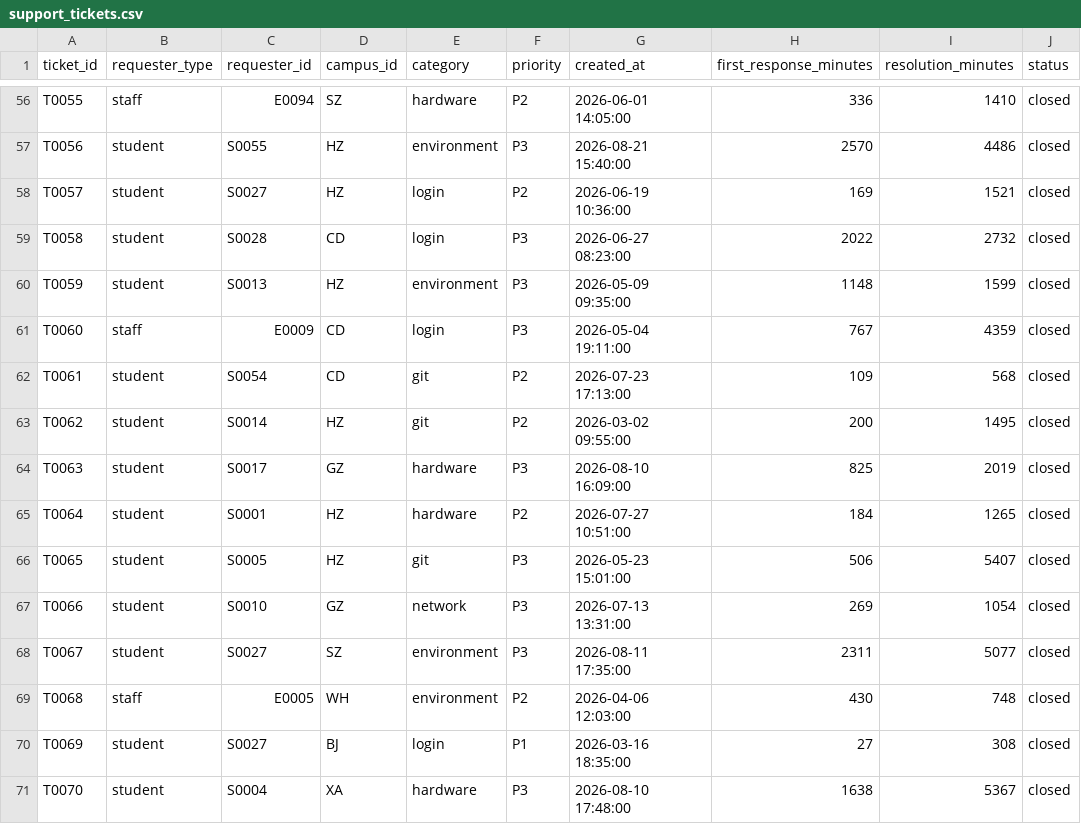
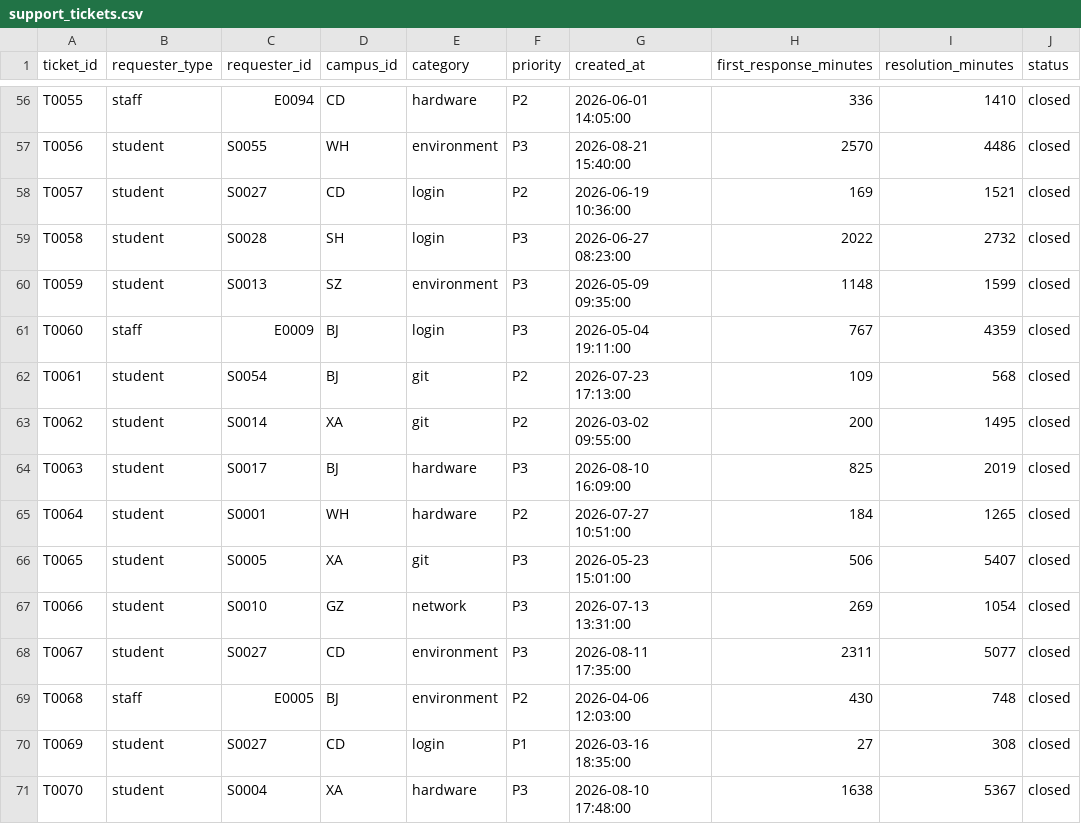
Before and after one commit to Andy-Pan-8849/StarEdu, a CSV file: ai-module/sample-data/structured/support_tickets.csv, drawn as a sheet; only a part is shown, gaps mark what is left out; the diff covers the shown part only; the diff names each change by its address in the sheet, - before the commit and + after, or states it on an @@ line.

```diff
--- a/ai-module/sample-data/structured/support_tickets.csv
+++ b/ai-module/sample-data/structured/support_tickets.csv
-D56 (campus_id): SZ
+D56 (campus_id): CD
-D57 (campus_id): HZ
+D57 (campus_id): WH
-D58 (campus_id): HZ
+D58 (campus_id): CD
-D59 (campus_id): CD
+D59 (campus_id): SH
-D60 (campus_id): HZ
+D60 (campus_id): SZ
-D61:D62 (campus_id): CD
+D61:D62 (campus_id): BJ
-D63 (campus_id): HZ
+D63 (campus_id): XA
-D64 (campus_id): GZ
+D64 (campus_id): BJ
-D65 (campus_id): HZ
+D65 (campus_id): WH
-D66 (campus_id): HZ
+D66 (campus_id): XA
-D68 (campus_id): SZ
+D68 (campus_id): CD
-D69 (campus_id): WH
+D69 (campus_id): BJ
-D70 (campus_id): BJ
+D70 (campus_id): CD
```
Also changed, not shown: 50 edited cells elsewhere in this file, ai-module/sample-data/structured/employees.csv, 11 other files.
